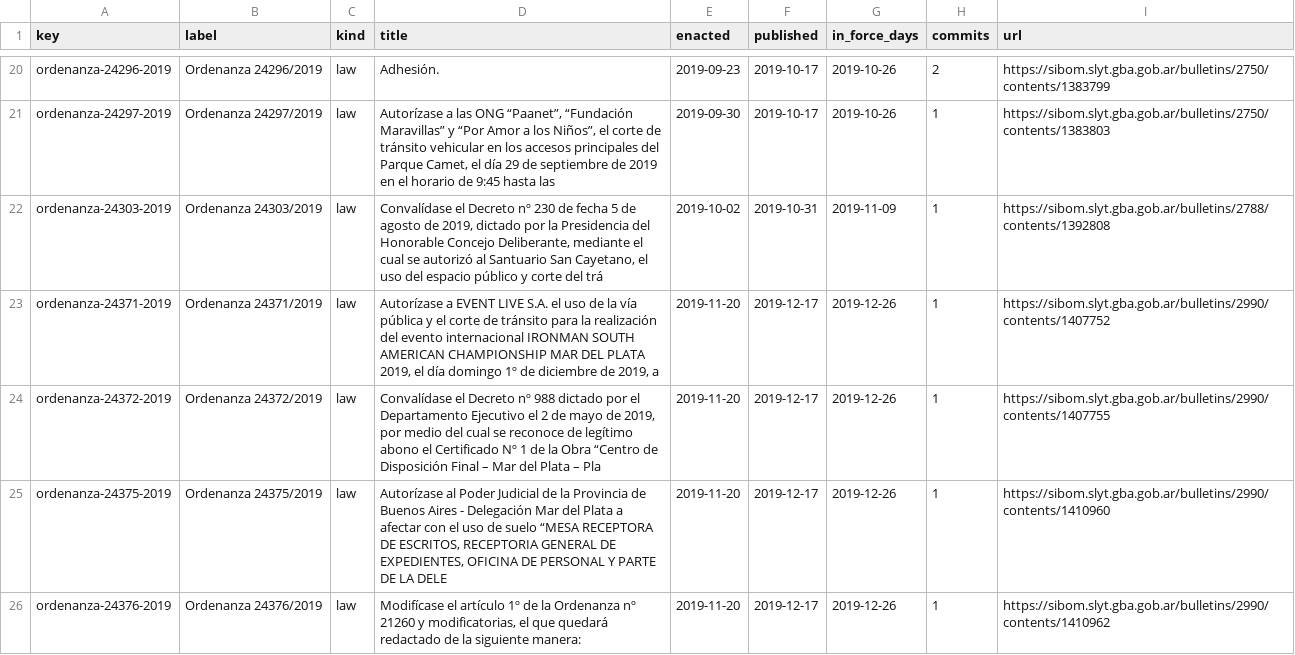
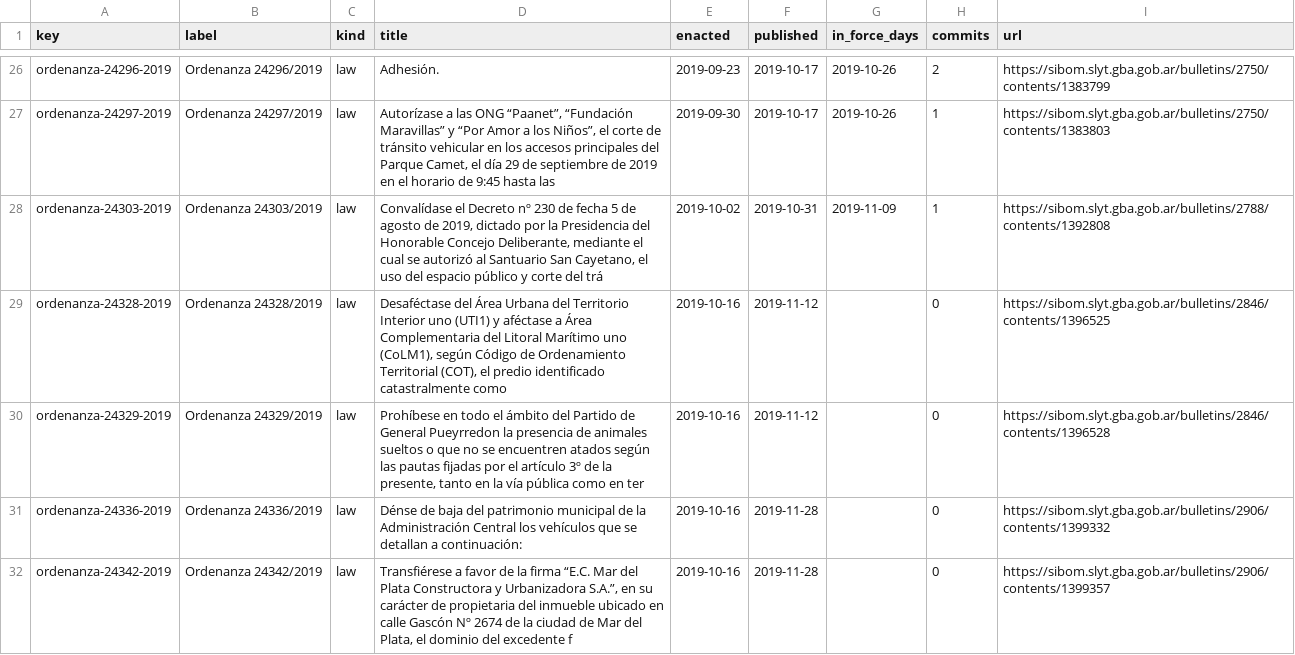
Before and after one commit to lexifina/argentina-mar-del-plata-city-law, a CSV file: data/laws.csv, drawn as a sheet; only a part is shown, gaps mark what is left out; the shorter side is filled out with more unchanged rows; the diff covers the shown part only; the diff names each change by its address in the sheet, - before the commit and + after, or states it on an @@ line.

Commit message:
Documentation, tables, tools and REPRODUCE.md
Appended 13 commits to a685ce80dc62; corpus sha256 1fc258f18130f613d75d571dccd59d711a635f629544adcc88ec2ffe5e8976d7, data retrieved 2026-11-05.

```diff
--- a/data/laws.csv
+++ b/data/laws.csv
+row 29: ordenanza-24328-2019 | Ordenanza 24328/2019 | law | Desaféctase del Área Urbana del Territorio Interior uno (UTI1) y aféctase a Área Complementaria del Litoral Marítimo uno (CoLM1), según Código de Ordenamiento Territorial (COT), el predio identificado catastralmente como | 2019-10-16 | 2019-11-12 |  | 0 | https://sibom.slyt.gba.gob.ar/bulletins/2846/contents/1396525
+row 30: ordenanza-24329-2019 | Ordenanza 24329/2019 | law | Prohíbese en todo el ámbito del Partido de General Pueyrredon la presencia de animales sueltos o que no se encuentren atados según las pautas fijadas por el artículo 3º de la presente, tanto en la vía pública como en ter | 2019-10-16 | 2019-11-12 |  | 0 | https://sibom.slyt.gba.gob.ar/bulletins/2846/contents/1396528
+row 31: ordenanza-24336-2019 | Ordenanza 24336/2019 | law | Dénse de baja del patrimonio municipal de la Administración Central los vehículos que se detallan a continuación: | 2019-10-16 | 2019-11-28 |  | 0 | https://sibom.slyt.gba.gob.ar/bulletins/2906/contents/1399332
+row 32: ordenanza-24342-2019 | Ordenanza 24342/2019 | law | Transfiérese a favor de la firma “E.C. Mar del Plata Constructora y Urbanizadora S.A.”, en su carácter de propietaria del inmueble ubicado en calle Gascón Nº 2674 de la ciudad de Mar del Plata, el dominio del excedente f | 2019-10-16 | 2019-11-28 |  | 0 | https://sibom.slyt.gba.gob.ar/bulletins/2906/contents/1399357
```
Also changed, not shown: 9 added rows elsewhere in this file, data/commits.csv, 17 other files.
